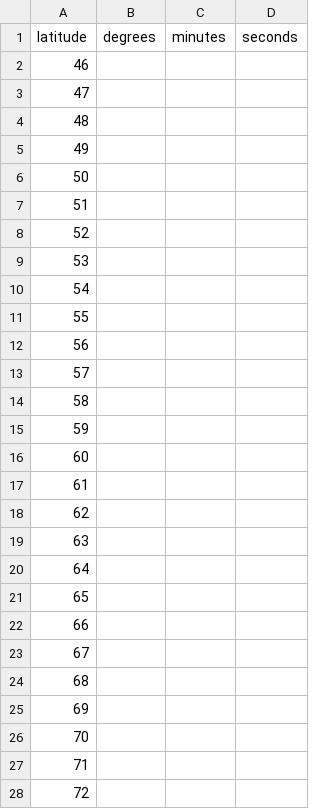
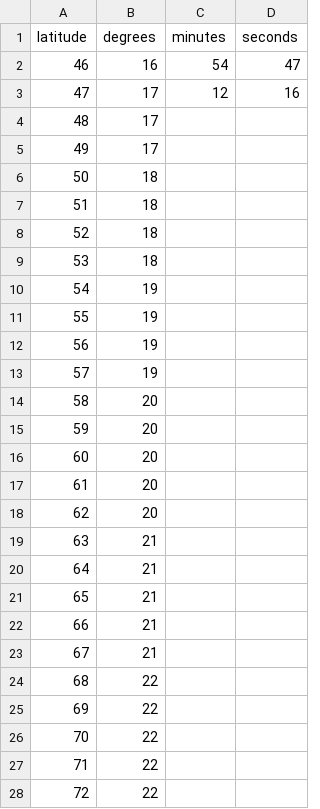
Before and after one commit to eashee15/MunichAlmagestManuscript, a CSV file: group4.csv, drawn as a sheet; only a part is shown; the diff covers the shown part only.

Commit message:
Update group4.csv

```diff
--- a/group4.csv
+++ b/group4.csv
@@ -1,28 +1,28 @@
 latitude,degrees,minutes,seconds
-46,,,
-47,,,
-48,,,
-49,,,
-50,,,
-51,,,
-52,,,
-53,,,
-54,,,
-55,,,
-56,,,
-57,,,
-58,,,
-59,,,
-60,,,
-61,,,
-62,,,
-63,,,
-64,,,
-65,,,
-66,,,
-67,,,
-68,,,
-69,,,
-70,,,
-71,,,
-72,,,
+46,16,54,47
+47,17,12,16
+48,17,,
+49,17,,
+50,18,,
+51,18,,
+52,18,,
+53,18,,
+54,19,,
+55,19,,
+56,19,,
+57,19,,
+58,20,,
+59,20,,
+60,20,,
+61,20,,
+62,20,,
+63,21,,
+64,21,,
+65,21,,
+66,21,,
+67,21,,
+68,22,,
+69,22,,
+70,22,,
+71,22,,
+72,22,,
```
Also changed, not shown: 18 edited cells elsewhere in this file.
